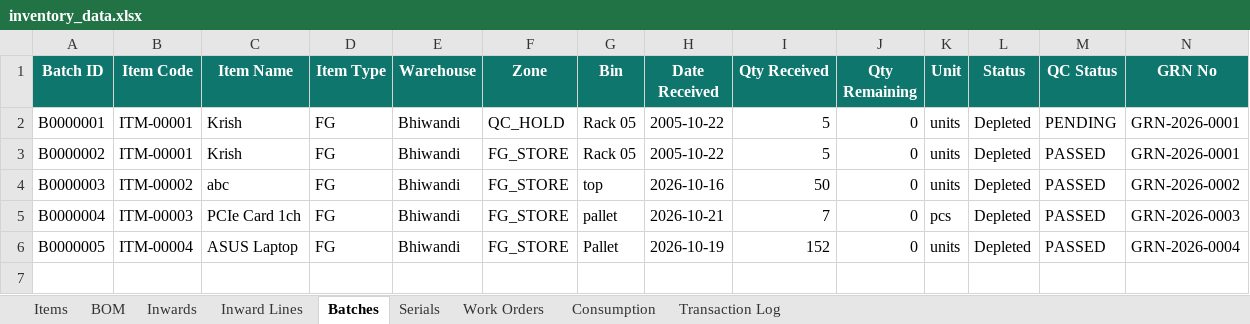
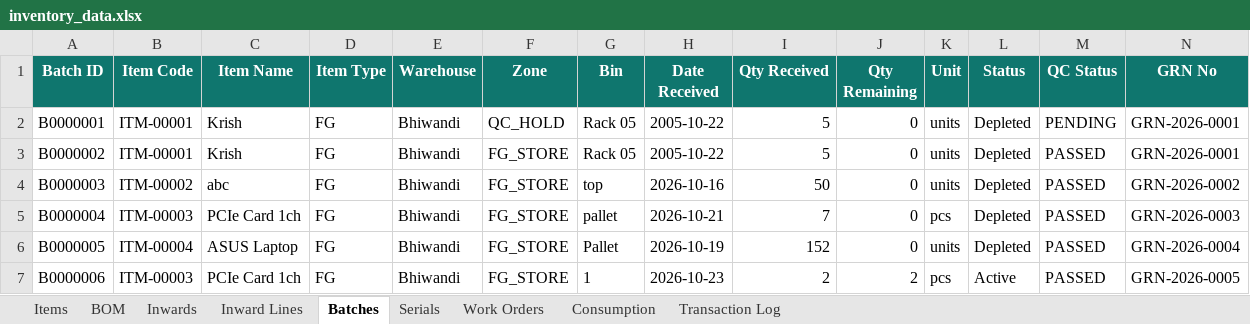
Before and after one commit to krishpdgl-netizen/IMS, an Excel workbook: data/inventory_data.xlsx, sheet Batches, drawn as a sheet; only a part is shown; values as stored, in another font and other column widths than the file's, no borders; rows hold the shown columns only; the diff names each change by its address in the sheet, - before the commit and + after, or states it on an @@ line.

Commit message:
Receive: PCIe Card 1ch [TXN-000011] by krish

```diff
--- a/data/inventory_data.xlsx (sheet Batches)
+++ b/data/inventory_data.xlsx (sheet Batches)
+row 7: B0000006 | ITM-00003 | PCIe Card 1ch | FG | Bhiwandi | FG_STORE | 1 | 2026-10-23 | 2 | 2 | pcs | Active | PASSED | GRN-2026-0005
```
Also changed, not shown: sheet Transaction Log, sheet Inward Lines, sheet Inwards, sheet Serials.
